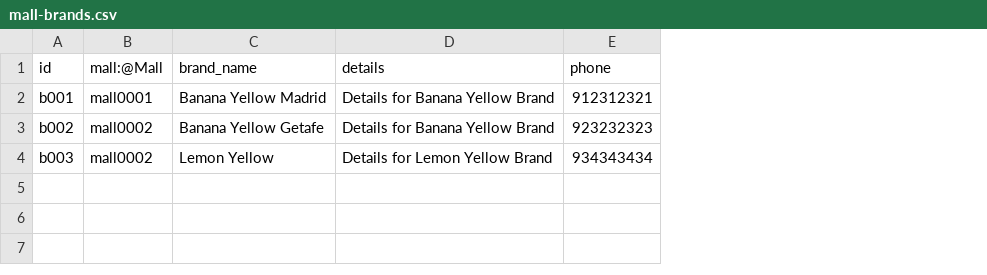
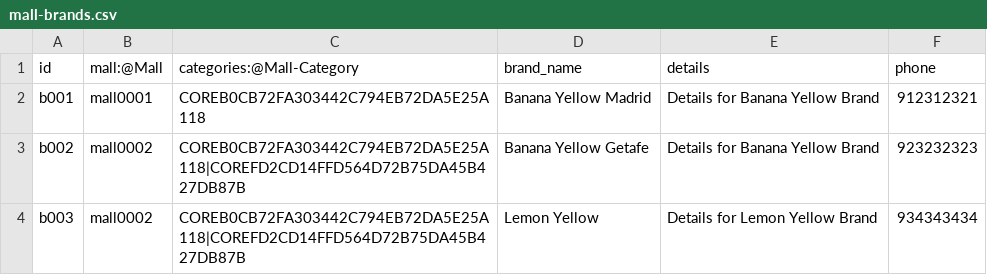
Before and after one commit to monte-kluemper/oce-csv-ingest, a CSV file: data/mall-brands.csv, drawn as a sheet; the diff names each change by its address in the sheet, - before the commit and + after, or states it on an @@ line.

```diff
--- a/data/mall-brands.csv
+++ b/data/mall-brands.csv
+column C, rows 1-4: categories:@Mall-Category | COREB0CB72FA303442C794EB72DA5E25A118 | COREB0CB72FA303442C794EB72DA5E25A118|COREFD2CD14FFD564D72B75DA45B427DB87B | COREB0CB72FA303442C794EB72DA5E25A118|COREFD2CD14FFD564D72B75DA45B427DB87B
```
Also changed, not shown: ref/Mall-Brand.csv, 6 other files.
